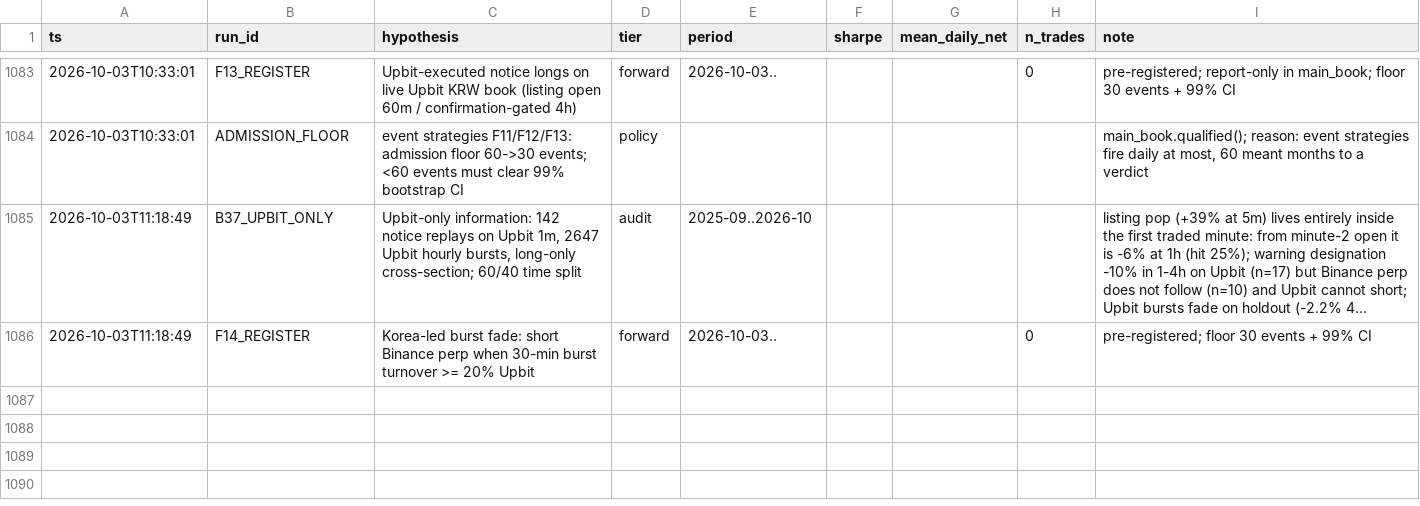
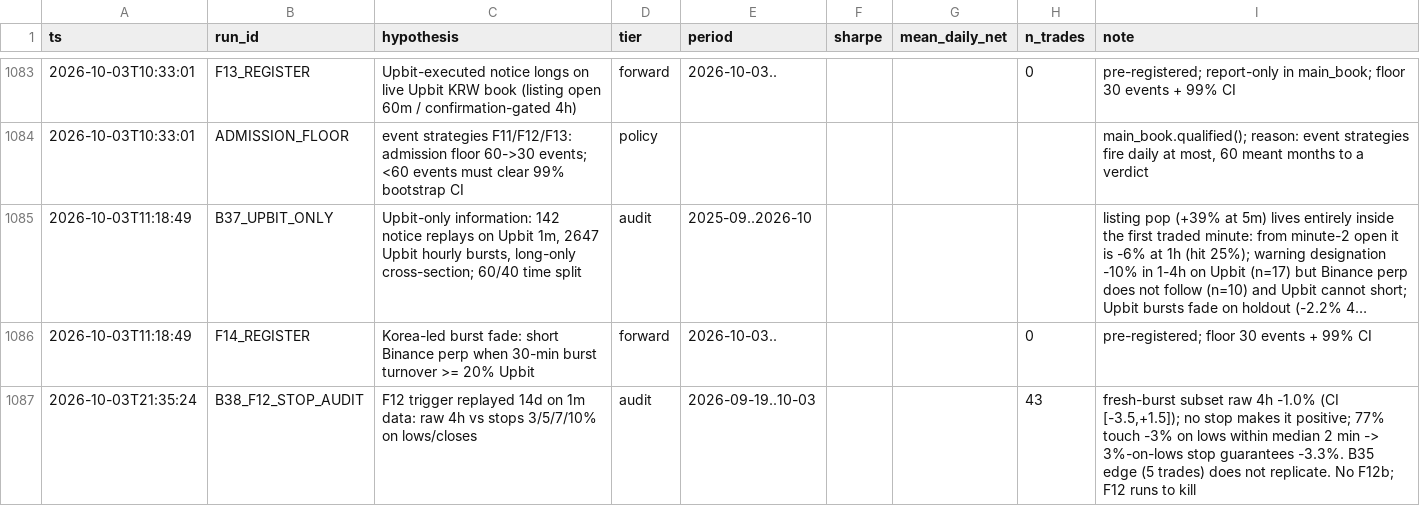
Before and after one commit to TheaWY/AltCoin_Trading, a CSV file: research/trial_ledger.csv, drawn as a sheet; only a part is shown, gaps mark what is left out; long unchanged cells end in …; the diff names each change by its address in the sheet, - before the commit and + after, or states it on an @@ line.

```diff
--- a/research/trial_ledger.csv
+++ b/research/trial_ledger.csv
+row 1087: 2026-10-03T21:35:24 | B38_F12_STOP_AUDIT | F12 trigger replayed 14d on 1m data: raw 4h vs stops 3/5/7/10% on lows/closes | audit | 2026-09-19..10-03 |  |  | 43 | fresh-burst subset raw 4h -1.0% (CI [-3.5,+1.5]); no stop makes it positive; 77% touch -3% on lows within median 2 min -> 3%-on-lows stop guarantees -3.3%. B35 edge (5 trades) does not replicate. No F12b; F12 runs to kill
```
Also changed, not shown: 1 other file.
